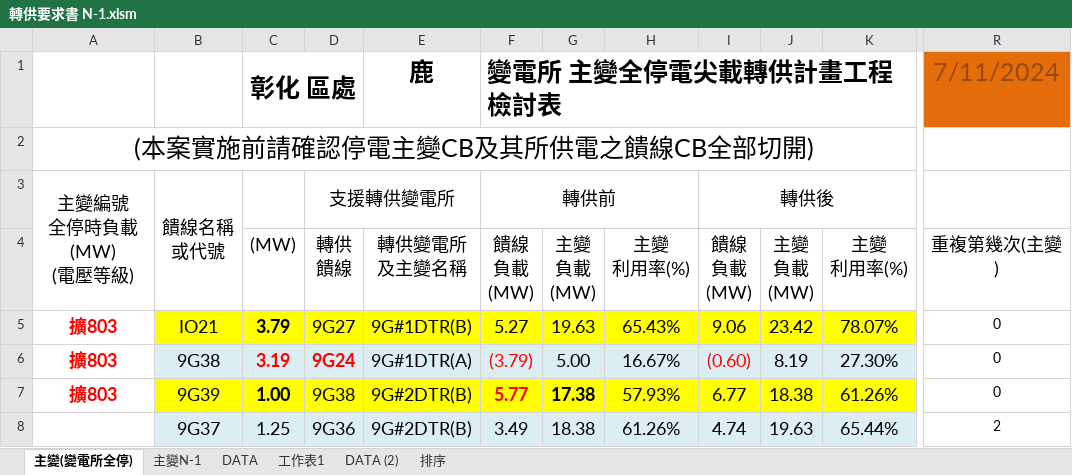
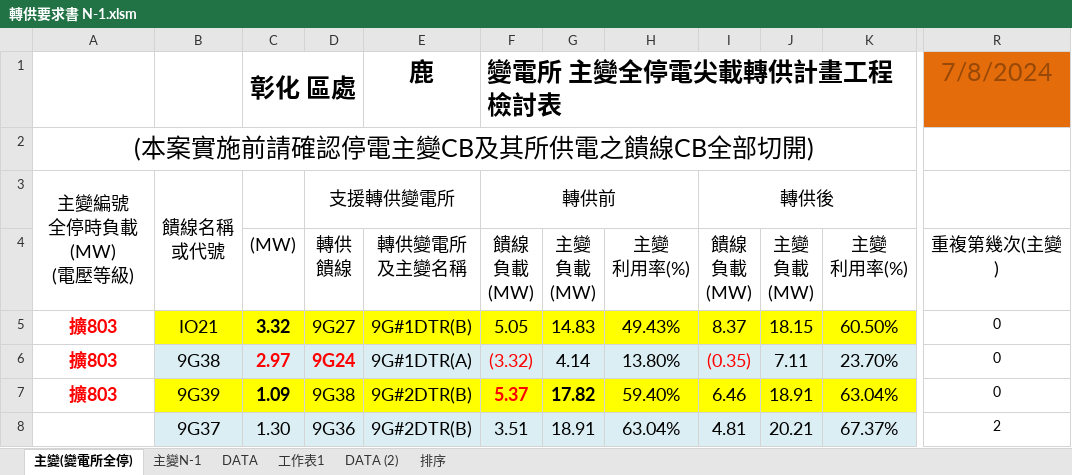
Before and after one commit to chingmingyao/VBA, an Excel workbook: 轉供要求書 N-1.xlsm, sheet 主變(變電所全停), drawn as a sheet; only a part is shown, gaps mark what is left out; values as stored, in another font and other column widths than the file's, no borders; charts and pictures and conditional formats not drawn; the diff covers the shown part only; the diff names each change by its address in the sheet, - before the commit and + after, or states it on an @@ line.

```diff
--- a/轉供要求書 N-1.xlsm (sheet 主變(變電所全停))
+++ b/轉供要求書 N-1.xlsm (sheet 主變(變電所全停))
-R1: 7/11/2024
+R1: 7/8/2024
-C5: 3.79
+C5: 3.32
-F5: 5.27
+F5: 5.05
-G5: 19.63
+G5: 14.83
-H5: 65.43%
+H5: 49.43%
-I5: 9.06
+I5: 8.37
-J5: 23.42
+J5: 18.15
-K5: 78.07%
+K5: 60.50%
-C6: 3.19
+C6: 2.97
-F6: (3.79)
+F6: (3.32)
-G6: 5.00
+G6: 4.14
-H6: 16.67%
+H6: 13.80%
-I6: (0.60)
+I6: (0.35)
-J6: 8.19
+J6: 7.11
-K6: 27.30%
+K6: 23.70%
-C7: 1.00
+C7: 1.09
-F7: 5.77
+F7: 5.37
-G7: 17.38
+G7: 17.82
-H7: 57.93%
+H7: 59.40%
-I7: 6.77
+I7: 6.46
-J7: 18.38
+J7: 18.91
-K7: 61.26%
+K7: 63.04%
-C8: 1.25
+C8: 1.30
-F8: 3.49
+F8: 3.51
-G8: 18.38
+G8: 18.91
-H8: 61.26%
+H8: 63.04%
-I8: 4.74
+I8: 4.81
-J8: 19.63
+J8: 20.21
-K8: 65.44%
+K8: 67.37%
```
Also changed, not shown: 122 edited cells elsewhere in this sheet, sheet DATA, hidden cells, charts or pictures.
